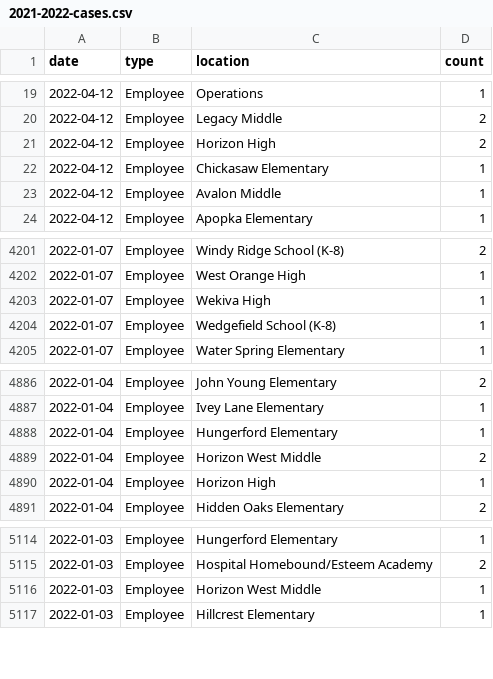
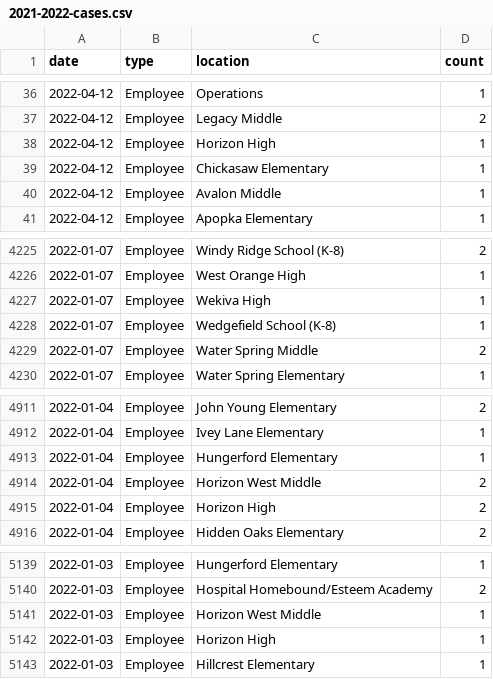
Before and after one commit to leggt/ocps-covid-csv, a CSV file: data/2021-2022-cases.csv, drawn as a sheet; only a part is shown, gaps mark what is left out; the diff covers the shown part only.

```diff
--- a/data/2021-2022-cases.csv
+++ b/data/2021-2022-cases.csv
@@ -20,3 +37,3 @@ date,type,location,count
 2022-04-12,Employee,Legacy Middle,2
-2022-04-12,Employee,Horizon High,2
+2022-04-12,Employee,Horizon High,1
 2022-04-12,Employee,Chickasaw Elementary,1
@@ -4204,2 +4228,3 @@ date,type,location,count
 2022-01-07,Employee,Wedgefield School (K-8),1
+2022-01-07,Employee,Water Spring Middle,2
 2022-01-07,Employee,Water Spring Elementary,1
@@ -4889,3 +4914,3 @@ date,type,location,count
 2022-01-04,Employee,Horizon West Middle,2
-2022-01-04,Employee,Horizon High,1
+2022-01-04,Employee,Horizon High,2
 2022-01-04,Employee,Hidden Oaks Elementary,2
@@ -5116,2 +5141,3 @@ date,type,location,count
 2022-01-03,Employee,Horizon West Middle,1
+2022-01-03,Employee,Horizon High,1
 2022-01-03,Employee,Hillcrest Elementary,1
```
Also changed, not shown: 24 added rows elsewhere in this file.
